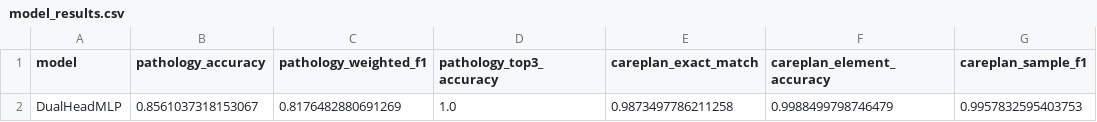
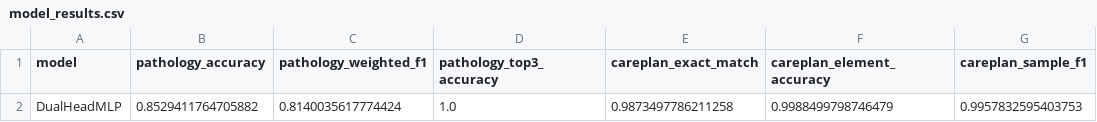
Before and after one commit to nsbasavaraj/DS586FinalProject_Group1, a CSV file: MLP/model_results.csv, drawn as a sheet.

```diff
--- a/MLP/model_results.csv
+++ b/MLP/model_results.csv
@@ -1,2 +1,2 @@
 model,pathology_accuracy,pathology_weighted_f1,pathology_top3_accuracy,careplan_exact_match,careplan_element_accuracy,careplan_sample_f1
-DualHeadMLP,0.8561037318153067,0.8176482880691269,1.0,0.9873497786211258,0.9988499798746479,0.9957832595403753
+DualHeadMLP,0.8529411764705882,0.8140035617774424,1.0,0.9873497786211258,0.9988499798746479,0.9957832595403753
```
Also changed, not shown: MLP/optuna_results.csv, 6 other files.
